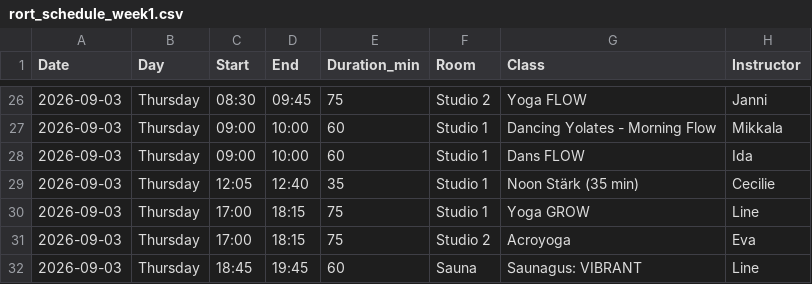
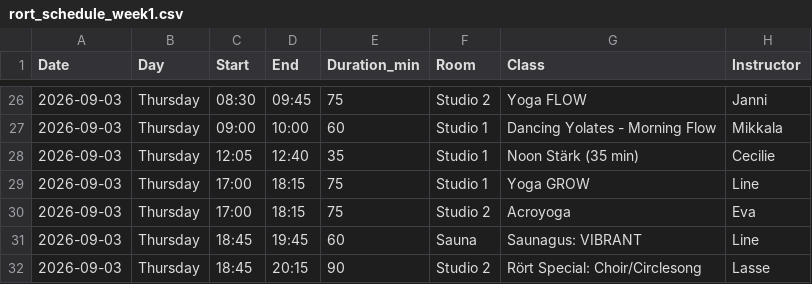
Before and after one commit to FreddyAngelo/rort-calendar, a CSV file: data/rort_schedule_week1.csv, drawn as a sheet; only a part is shown, gaps mark what is left out; the shorter side is filled out with more unchanged rows; the diff names each change by its address in the sheet, - before the commit and + after, or states it on an @@ line.

```diff
--- a/data/rort_schedule_week1.csv
+++ b/data/rort_schedule_week1.csv
-row 28: 2026-09-03 | Thursday | 09:00 | 10:00 | 60 | Studio 1 | Dans FLOW | Ida
```
